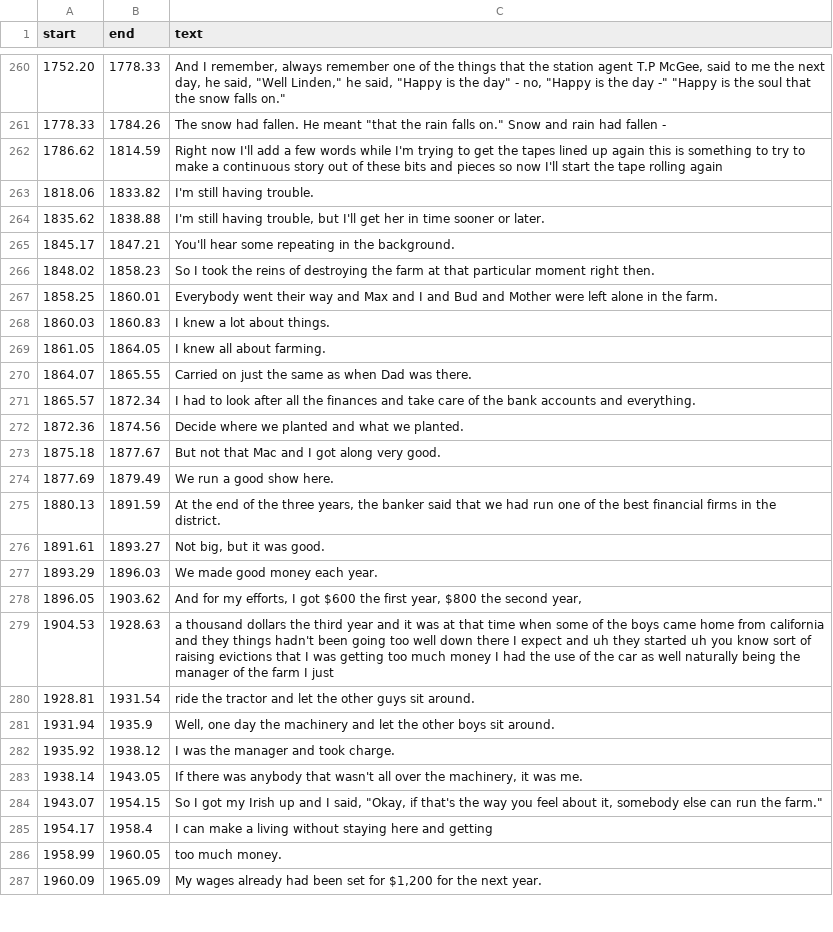
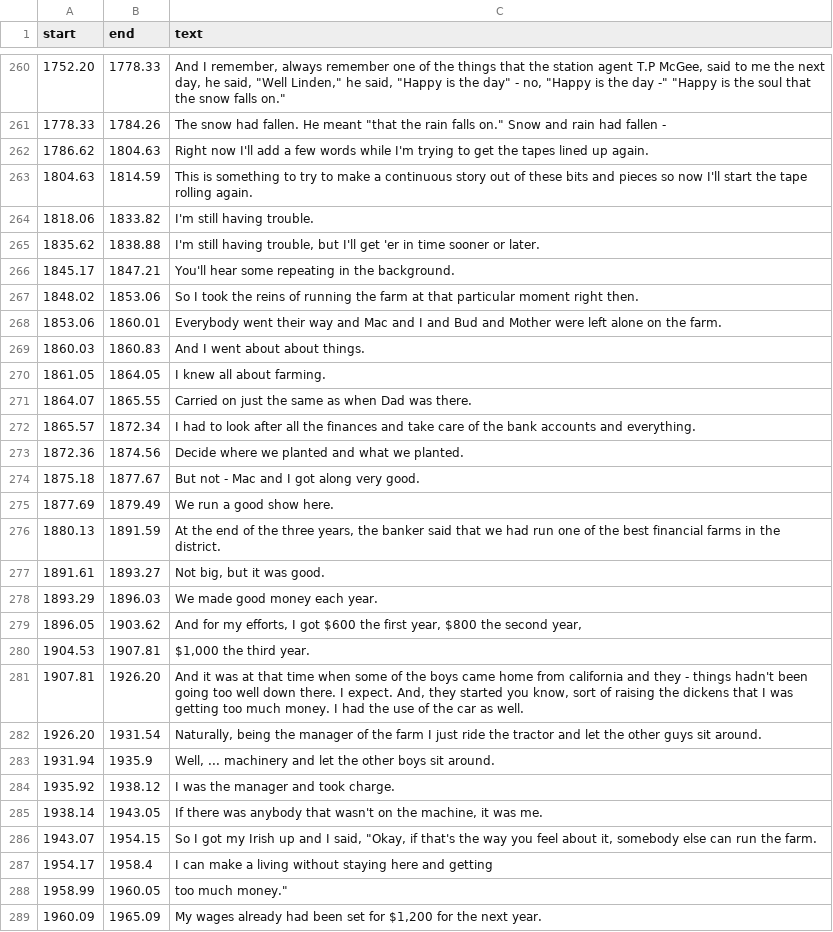
Before and after one commit to bfeist/lha-memoirs, a CSV file: public/recordings/memoirs/TDK_D60_edited_through_air/transcript.csv, drawn as a sheet; only a part is shown, gaps mark what is left out; the diff covers the shown part only.

Commit message:
draft memoir transcript corrections to 2025.25

```diff
--- a/public/recordings/memoirs/TDK_D60_edited_through_air/transcript.csv
+++ b/public/recordings/memoirs/TDK_D60_edited_through_air/transcript.csv
@@ -261,9 +261,10 @@ start|end|text
 1778.33|1784.26|The snow had fallen. He meant "that the rain falls on." Snow and rain had fallen -
-1786.62|1814.59|Right now I'll add a few words while I'm trying to get the tapes lined up again this is something to try to make a continuous story out of these bits and pieces so now I'll start the tape rolling again
+1786.62|1804.63|Right now I'll add a few words while I'm trying to get the tapes lined up again.
+1804.63|1814.59|This is something to try to make a continuous story out of these bits and pieces so now I'll start the tape rolling again.
 1818.06|1833.82|I'm still having trouble.
-1835.62|1838.88|I'm still having trouble, but I'll get her in time sooner or later.
+1835.62|1838.88|I'm still having trouble, but I'll get 'er in time sooner or later.
 1845.17|1847.21|You'll hear some repeating in the background.
-1848.02|1858.23|So I took the reins of destroying the farm at that particular moment right then.
-1858.25|1860.01|Everybody went their way and Max and I and Bud and Mother were left alone in the farm.
-1860.03|1860.83|I knew a lot about things.
+1848.02|1853.06|So I took the reins of running the farm at that particular moment right then.
+1853.06|1860.01|Everybody went their way and Mac and I and Bud and Mother were left alone on the farm.
+1860.03|1860.83|And I went about about things.
 1861.05|1864.05|I knew all about farming.
@@ -272,5 +273,5 @@ start|end|text
 1872.36|1874.56|Decide where we planted and what we planted.
-1875.18|1877.67|But not that Mac and I got along very good.
+1875.18|1877.67|But not - Mac and I got along very good.
 1877.69|1879.49|We run a good show here.
-1880.13|1891.59|At the end of the three years, the banker said that we had run one of the best financial firms in the district.
+1880.13|1891.59|At the end of the three years, the banker said that we had run one of the best financial farms in the district.
 1891.61|1893.27|Not big, but it was good.
@@ -278,10 +279,11 @@ start|end|text
 1896.05|1903.62|And for my efforts, I got $600 the first year, $800 the second year,
-1904.53|1928.63|a thousand dollars the third year and it was at that time when some of the boys came home from california and they things hadn't been going too well down there I expect and uh they started uh you know sort of raising evictions that I was getting too much money I had the use of the car as well naturally being the manager of the farm I just
-1928.81|1931.54|ride the tractor and let the other guys sit around.
-1931.94|1935.9|Well, one day the machinery and let the other boys sit around.
+1904.53|1907.81|$1,000 the third year.
+1907.81|1926.20|And it was at that time when some of the boys came home from california and they - things hadn't been going too well down there. I expect. And, they started you know, sort of raising the dickens that I was getting too much money. I had the use of the car as well.
+1926.20|1931.54|Naturally, being the manager of the farm I just ride the tractor and let the other guys sit around.
+1931.94|1935.9|Well, ... machinery and let the other boys sit around.
 1935.92|1938.12|I was the manager and took charge.
-1938.14|1943.05|If there was anybody that wasn't all over the machinery, it was me.
-1943.07|1954.15|So I got my Irish up and I said, "Okay, if that's the way you feel about it, somebody else can run the farm."
+1938.14|1943.05|If there was anybody that wasn't on the machine, it was me.
+1943.07|1954.15|So I got my Irish up and I said, "Okay, if that's the way you feel about it, somebody else can run the farm.
 1954.17|1958.4|I can make a living without staying here and getting
-1958.99|1960.05|too much money.
+1958.99|1960.05|too much money."
 1960.09|1965.09|My wages already had been set for $1,200 for the next year.
```
Also changed, not shown: 1 added row and 10 edited cells elsewhere in this file, 1 other file.
